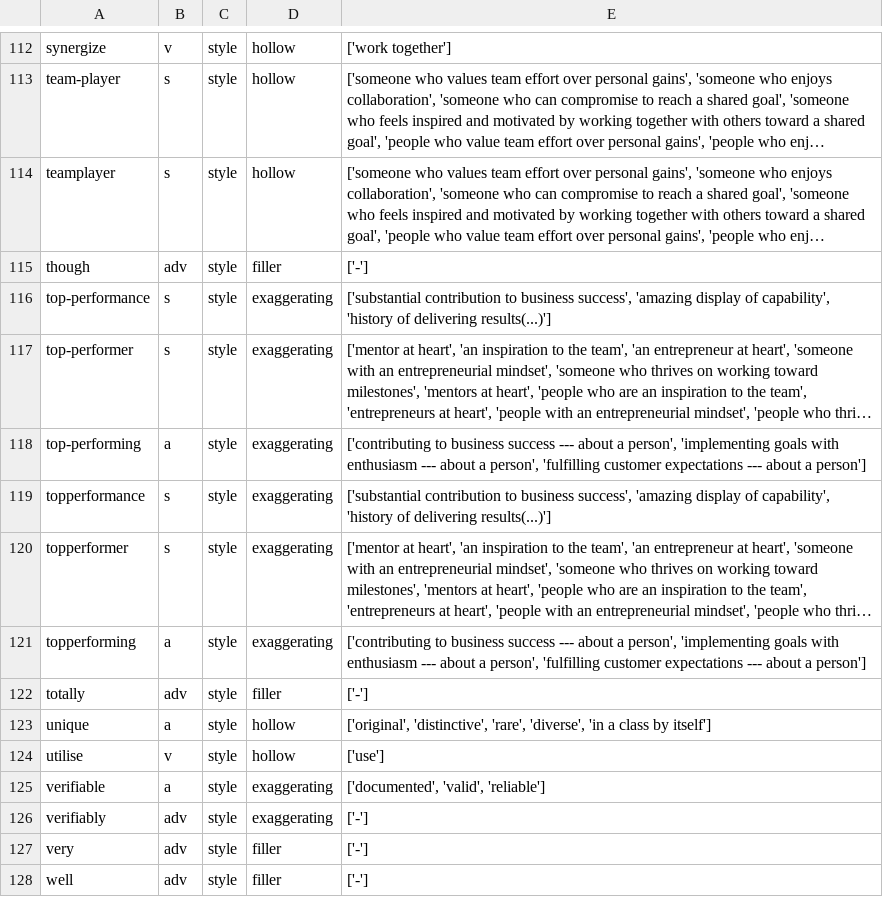
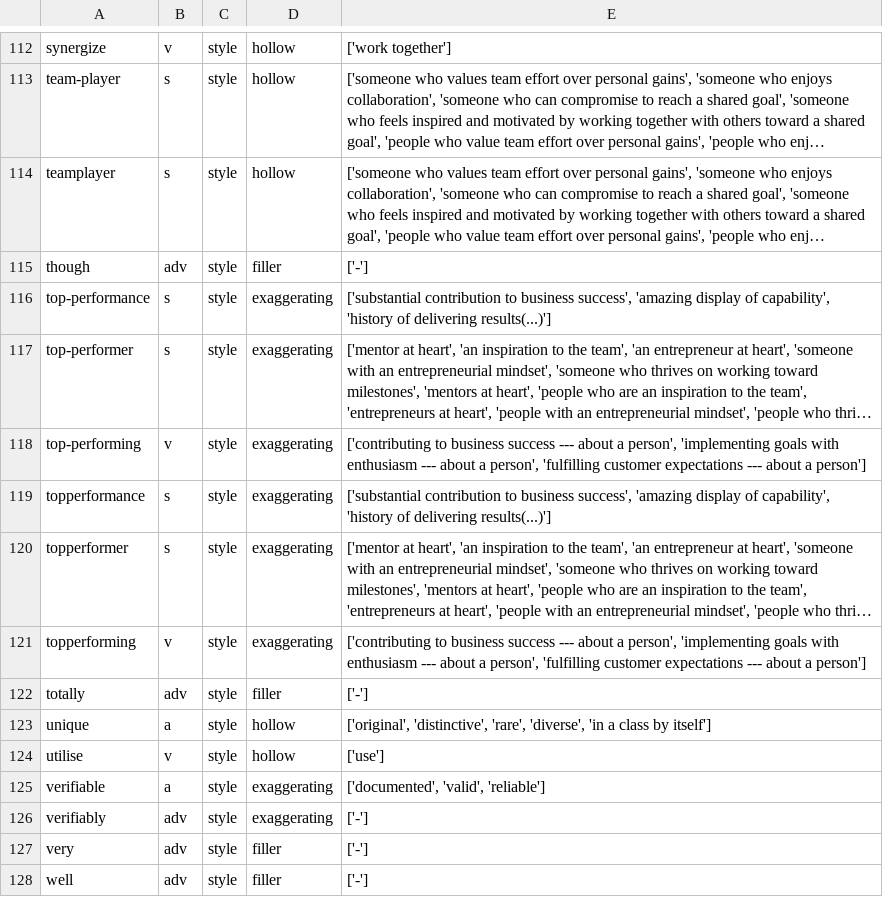
Before and after one commit to witty-works/nlp_api, a CSV file: training_data/en-GB/style_words.csv, drawn as a sheet; only a part is shown, gaps mark what is left out; long unchanged cells end in …; the diff names each change by its address in the sheet, - before the commit and + after, or states it on an @@ line.

```diff
--- a/training_data/en-GB/style_words.csv
+++ b/training_data/en-GB/style_words.csv
-B118: a
+B118: v
-B121: a
+B121: v
```
Also changed, not shown: training_data/en-US/style_words.csv.
